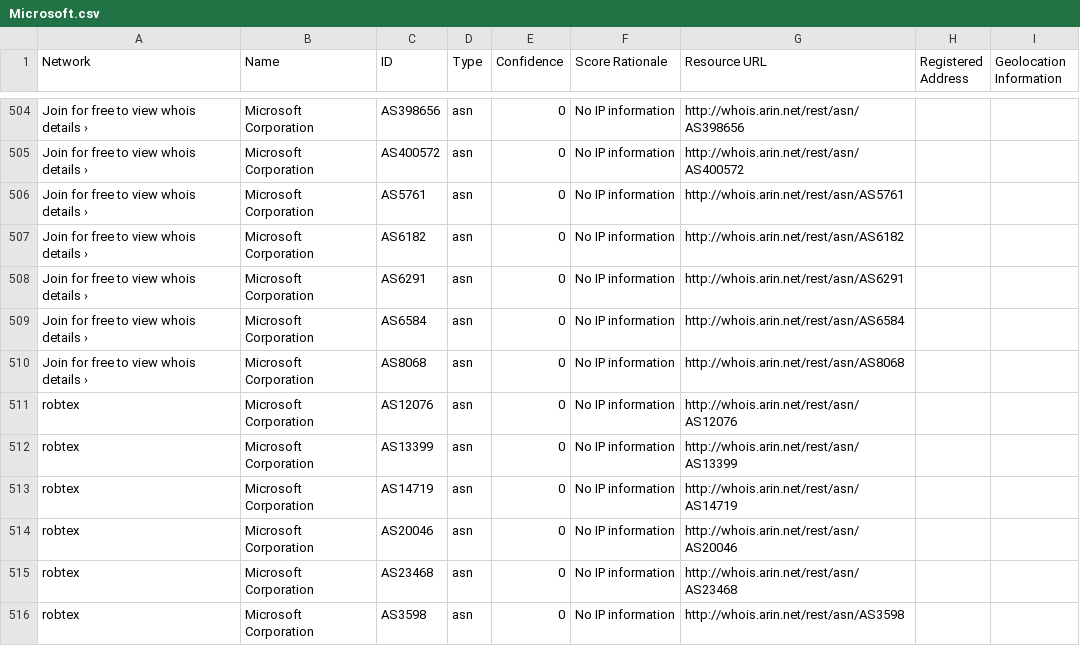
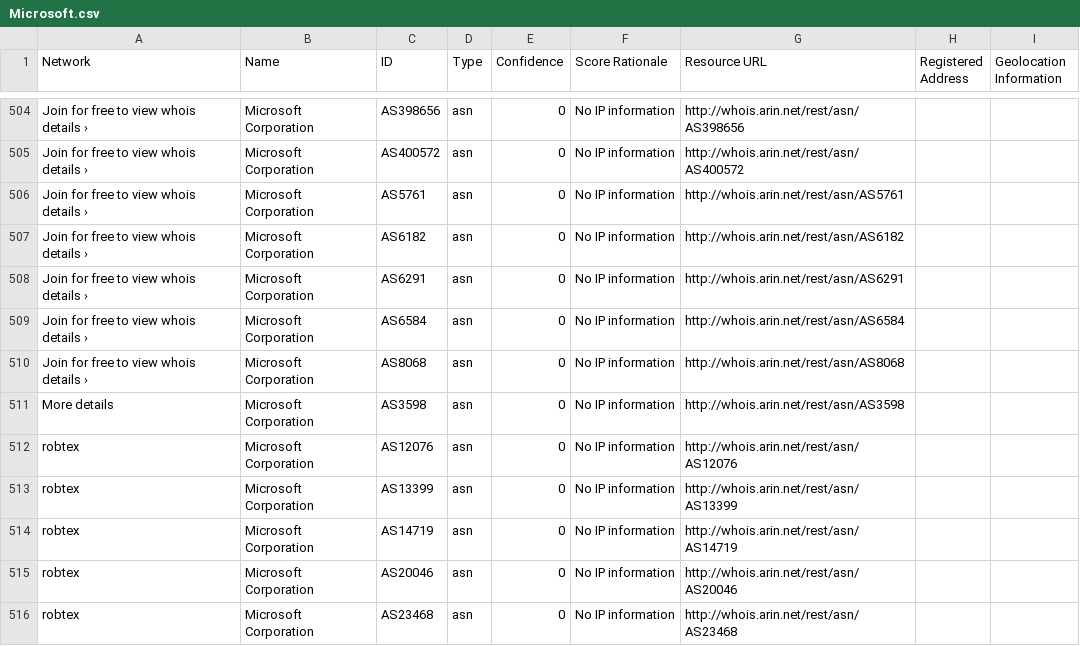
Before and after one commit to venkataramanab/NetblockTool, a CSV file: data/Microsoft.csv, drawn as a sheet; only a part is shown, gaps mark what is left out; the shorter side is filled out with more unchanged rows.

```diff
--- a/data/Microsoft.csv
+++ b/data/Microsoft.csv
@@ -510,2 +510,3 @@ Join for free to view whois details ›,Microsoft Corporation,AS6584,asn,0,No IP
 Join for free to view whois details ›,Microsoft Corporation,AS8068,asn,0,No IP information,http://whois.arin.net/rest/asn/AS8068,,
+More details,Microsoft Corporation,AS3598,asn,0,No IP information,http://whois.arin.net/rest/asn/AS3598,,
 robtex,Microsoft Corporation,AS12076,asn,0,No IP information,http://whois.arin.net/rest/asn/AS12076,,
```
